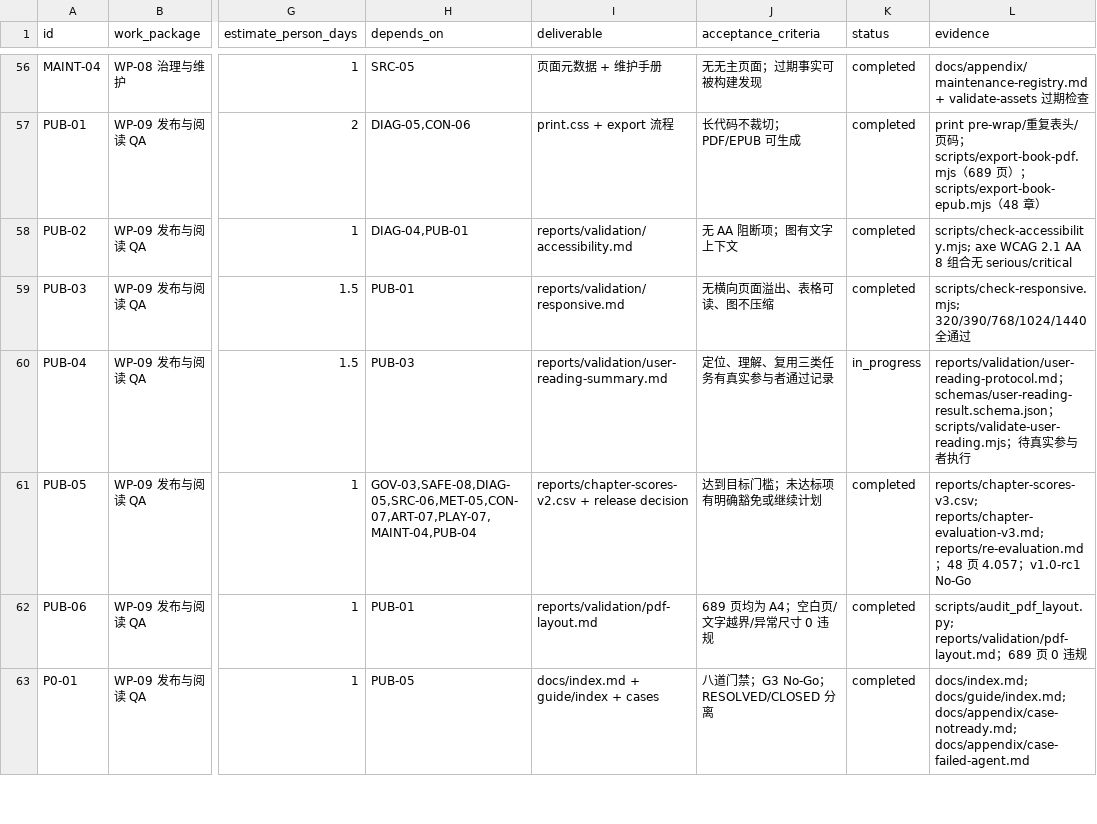
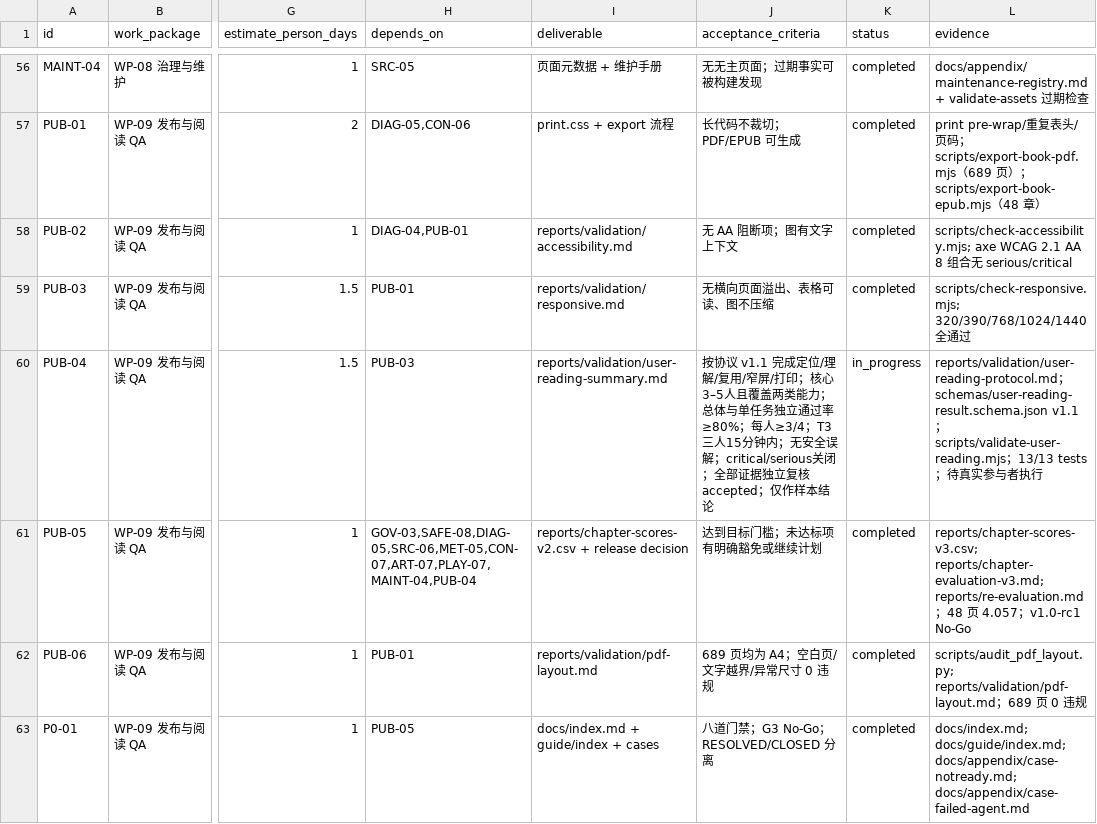
Before and after one commit to ai-guru-global/the-ops-agent-book, a CSV file: reports/improvement-backlog.csv, drawn as a sheet; only a part is shown, gaps mark what is left out; the diff names each change by its address in the sheet, - before the commit and + after, or states it on an @@ line.

Commit message:
feat: harden real-user reading evidence gate
Require reproducible timing, capability coverage, T3 artifacts, separate mobile/print evidence and independent review while keeping unexecuted studies explicitly not_executed.

```diff
--- a/reports/improvement-backlog.csv
+++ b/reports/improvement-backlog.csv
-J60 (acceptance_criteria): 定位、理解、复用三类任务有真实参与者通过记录
+J60 (acceptance_criteria): 按协议 v1.1 完成定位/理解/复用/窄屏/打印；核心3–5人且覆盖两类能力；总体与单任务独立通过率≥80%；每人≥3/4；T3三人15分钟内；无安全误解；critical/serious关闭；全部证据独立复核accepted；仅作样本结论
-L60 (evidence): …；schemas/user-reading-result.schema.json；scripts/validate-user-reading.mjs；待…
+L60 (evidence): …；schemas/user-reading-result.schema.json v1.1；scripts/validate-user-reading.mjs；13/13 tests；待…
```
Also changed, not shown: 8 other files.
